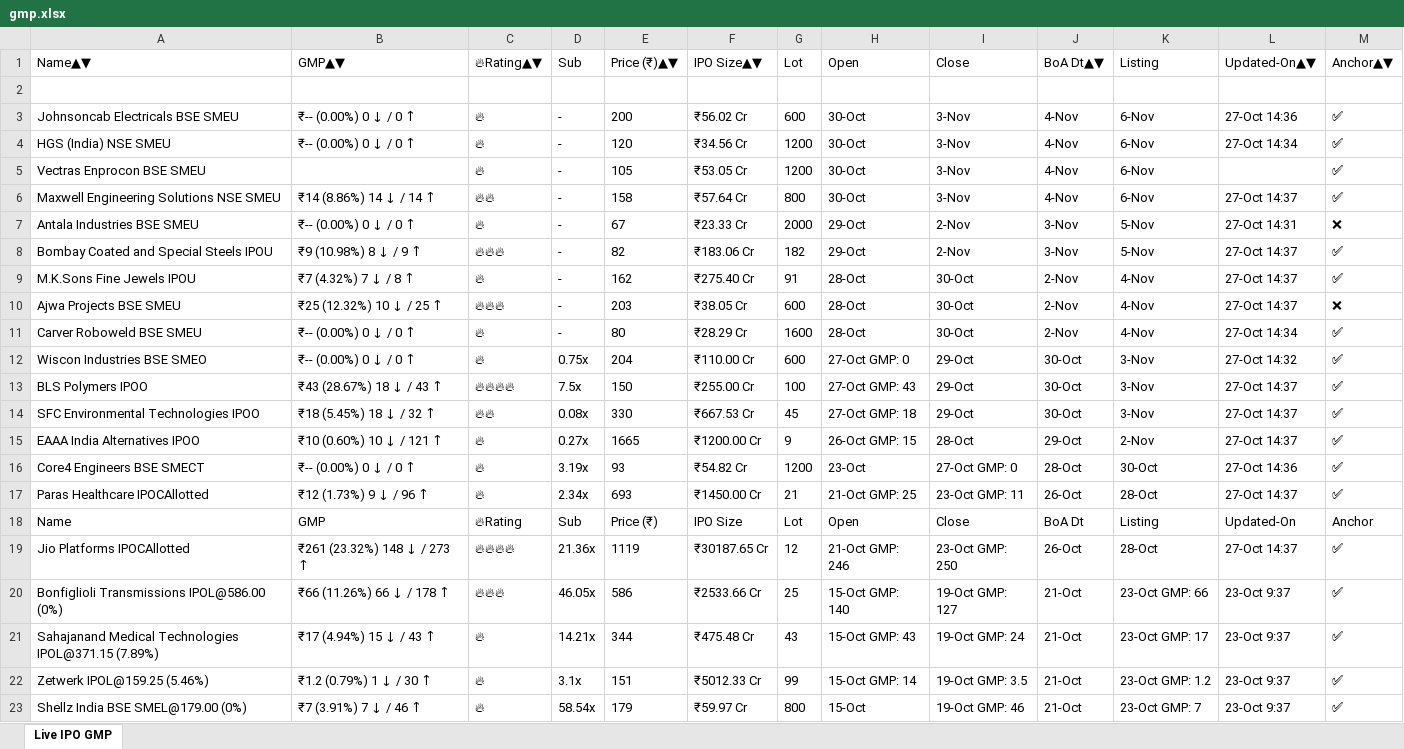
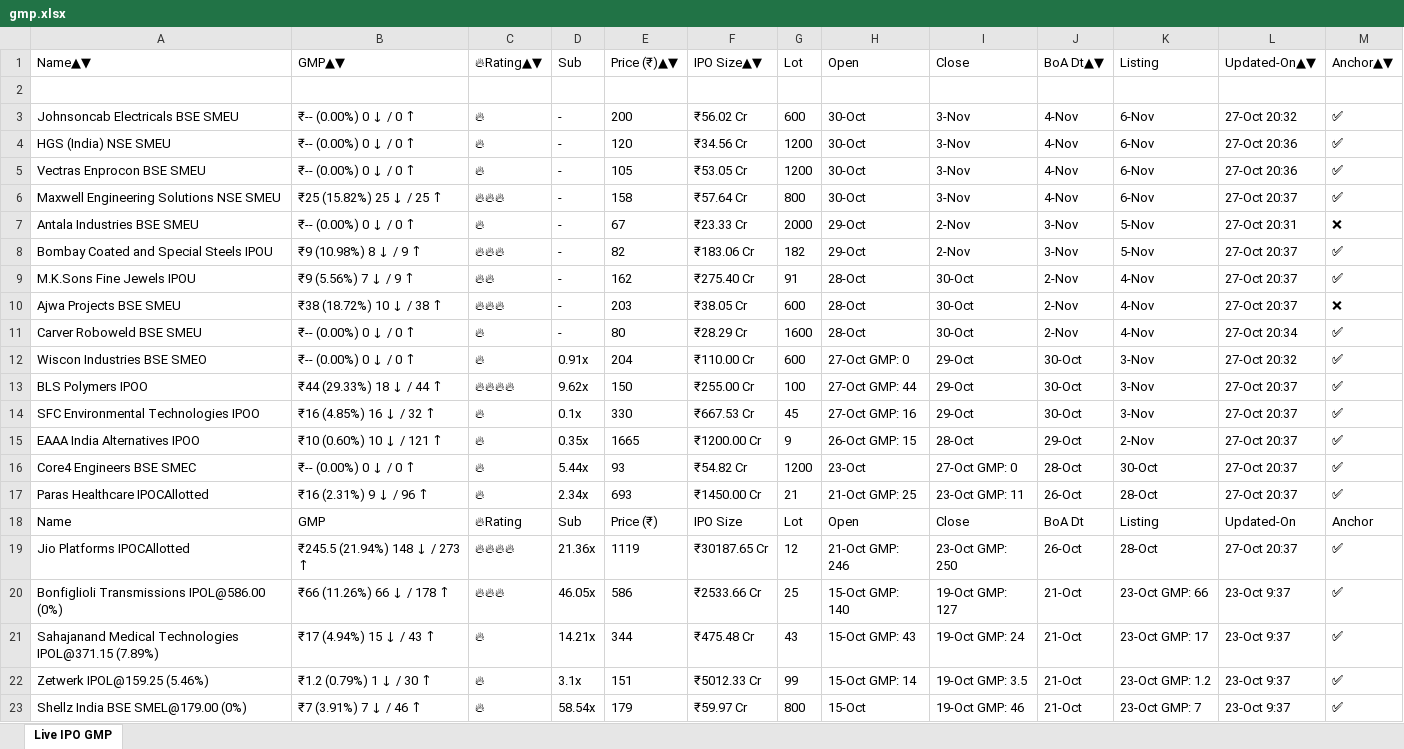
Before and after one commit to ayushpdkushwaha1/ipo-gmp-bot, an Excel workbook: files/gmp.xlsx, sheet Live IPO GMP, drawn as a sheet; only a part is shown; values as stored, in another font and other column widths than the file's, no borders; the diff names each change by its address in the sheet, - before the commit and + after, or states it on an @@ line.

```diff
--- a/files/gmp.xlsx (sheet Live IPO GMP)
+++ b/files/gmp.xlsx (sheet Live IPO GMP)
-L3: 27-Oct 14:36
+L3: 27-Oct 20:32
-L4: 27-Oct 14:34
+L4: 27-Oct 20:36
-B5: (empty)
+B5: ₹-- (0.00%) 0 ↓ / 0 ↑
-L5: (empty)
+L5: 27-Oct 20:36
-B6: ₹14 (8.86%) 14 ↓ / 14 ↑
+B6: ₹25 (15.82%) 25 ↓ / 25 ↑
-C6: 🔥🔥
+C6: 🔥🔥🔥
-L6: 27-Oct 14:37
+L6: 27-Oct 20:37
-L7: 27-Oct 14:31
+L7: 27-Oct 20:31
-L8:L10: 27-Oct 14:37
+L8:L10: 27-Oct 20:37
-B9: ₹7 (4.32%) 7 ↓ / 8 ↑
+B9: ₹9 (5.56%) 7 ↓ / 9 ↑
-C9: 🔥
+C9: 🔥🔥
-B10: ₹25 (12.32%) 10 ↓ / 25 ↑
+B10: ₹38 (18.72%) 10 ↓ / 38 ↑
-L11: 27-Oct 14:34
+L11: 27-Oct 20:34
-D12: 0.75x
+D12: 0.91x
-L12: 27-Oct 14:32
+L12: 27-Oct 20:32
-B13: ₹43 (28.67%) 18 ↓ / 43 ↑
+B13: ₹44 (29.33%) 18 ↓ / 44 ↑
-D13: 7.5x
+D13: 9.62x
-H13: 27-Oct GMP: 43
+H13: 27-Oct GMP: 44
-L13:L15: 27-Oct 14:37
+L13:L15: 27-Oct 20:37
-B14: ₹18 (5.45%) 18 ↓ / 32 ↑
+B14: ₹16 (4.85%) 16 ↓ / 32 ↑
-C14: 🔥🔥
+C14: 🔥
-D14: 0.08x
+D14: 0.1x
-H14: 27-Oct GMP: 18
+H14: 27-Oct GMP: 16
-D15: 0.27x
+D15: 0.35x
-A16: Core4 Engineers BSE SMECT
+A16: Core4 Engineers BSE SMEC
-D16: 3.19x
+D16: 5.44x
-L16: 27-Oct 14:36
+L16: 27-Oct 20:37
-B17: ₹12 (1.73%) 9 ↓ / 96 ↑
+B17: ₹16 (2.31%) 9 ↓ / 96 ↑
-L17: 27-Oct 14:37
+L17: 27-Oct 20:37
-B19: ₹261 (23.32%) 148 ↓ / 273 ↑
+B19: ₹245.5 (21.94%) 148 ↓ / 273 ↑
-L19: 27-Oct 14:37
+L19: 27-Oct 20:37
```
Also changed, not shown: files/Mainboard_IPOs.xlsx, files/SME_IPOs.xlsx, 2 other files.
